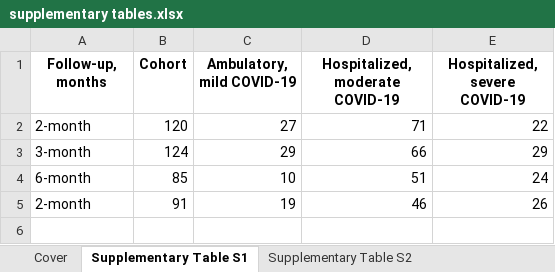
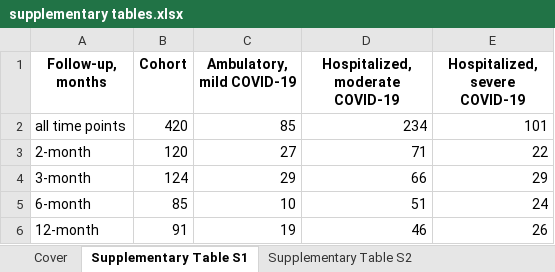
Before and after one commit to PiotrTymoszuk/CovILD_AI, an Excel workbook: paper/supplementary tables.xlsx, sheet Supplementary Table S1, drawn as a sheet; values as stored, in another font and other column widths than the file's, no borders; addresses are those after the commit; the diff names each change by its address in the sheet, - before the commit and + after, or states it on an @@ line.

```diff
--- a/paper/supplementary tables.xlsx (sheet Supplementary Table S1)
+++ b/paper/supplementary tables.xlsx (sheet Supplementary Table S1)
+row 2: all time points | 420 | 85 | 234 | 101
-A6 (Follow-up, months): 2-month
+A6 (Follow-up, months): 12-month
```
Also changed, not shown: sheet Supplementary Table S5, sheet Supplementary Table S4, sheet Supplementary Table S3, sheet Supplementary Table S10, paper/tables.xlsx, 37 other files.
